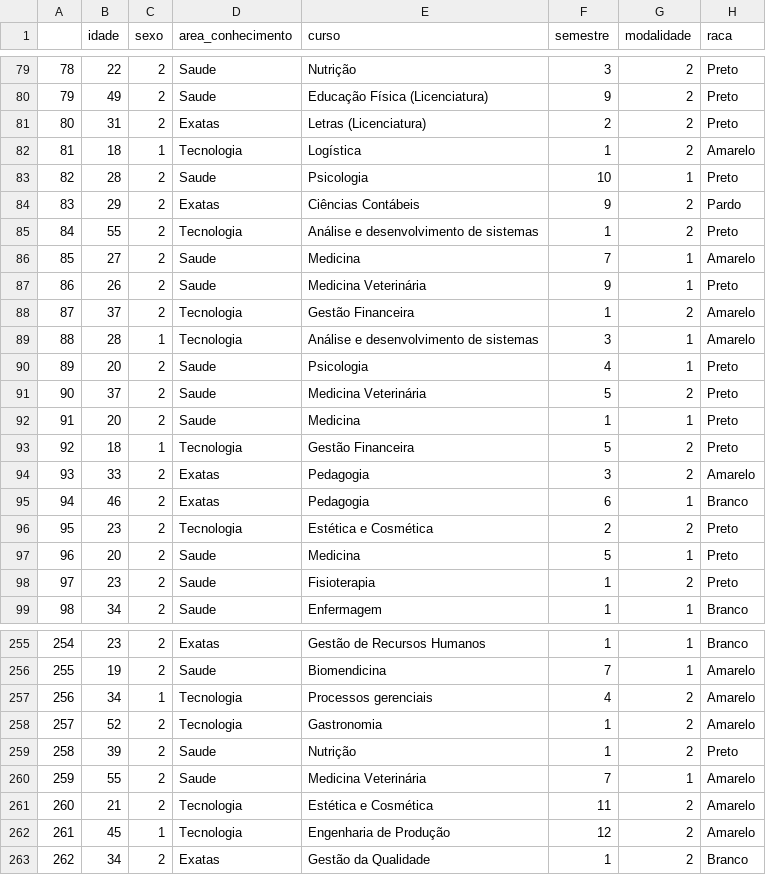
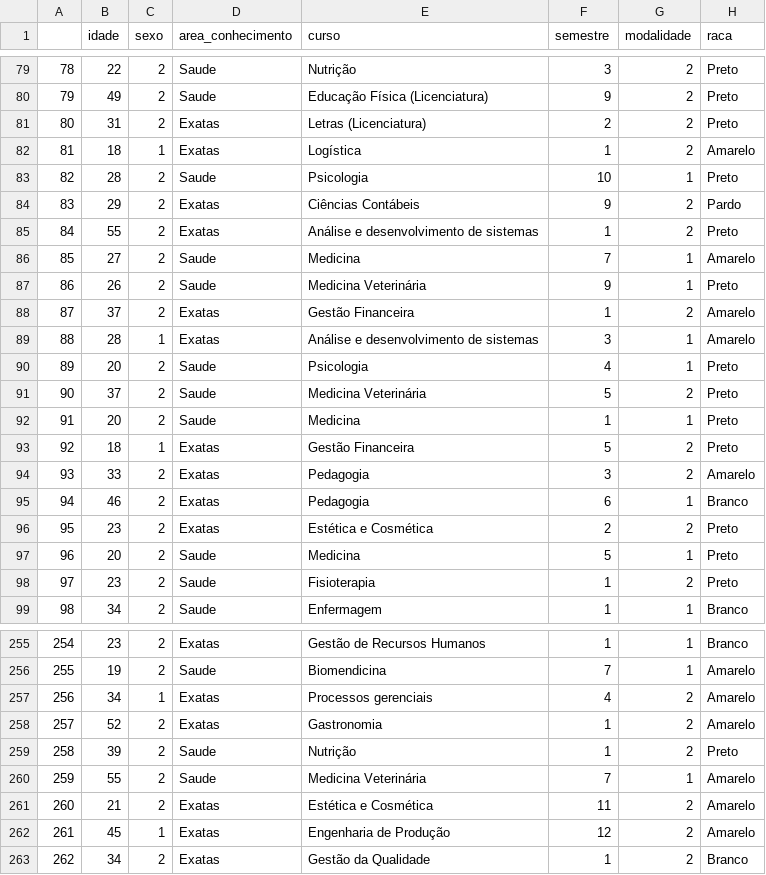
Before and after one commit to saulosgil/Comparacao_afv_universitarios, a CSV file: data/df_ajustado.csv, drawn as a sheet; only a part is shown, gaps mark what is left out; the diff covers the shown part only; the diff names each change by its address in the sheet, - before the commit and + after, or states it on an @@ line.

Commit message:
tecnologia+exatas"

```diff
--- a/data/df_ajustado.csv
+++ b/data/df_ajustado.csv
-D82 (area_conhecimento): Tecnologia
+D82 (area_conhecimento): Exatas
-D85 (area_conhecimento): Tecnologia
+D85 (area_conhecimento): Exatas
-D88:D89 (area_conhecimento): Tecnologia
+D88:D89 (area_conhecimento): Exatas
-D93 (area_conhecimento): Tecnologia
+D93 (area_conhecimento): Exatas
-D96 (area_conhecimento): Tecnologia
+D96 (area_conhecimento): Exatas
-D257:D258 (area_conhecimento): Tecnologia
+D257:D258 (area_conhecimento): Exatas
-D261:D262 (area_conhecimento): Tecnologia
+D261:D262 (area_conhecimento): Exatas
```
Also changed, not shown: 29 edited cells elsewhere in this file, 2 other files.
